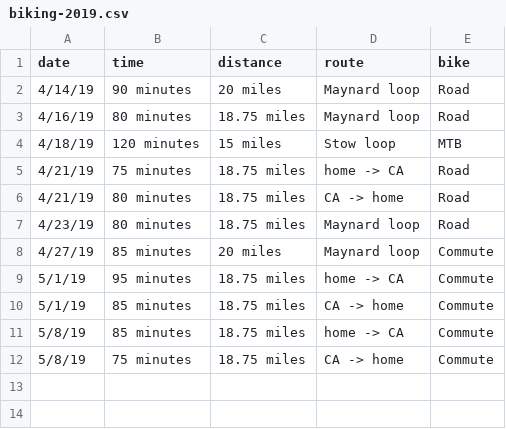
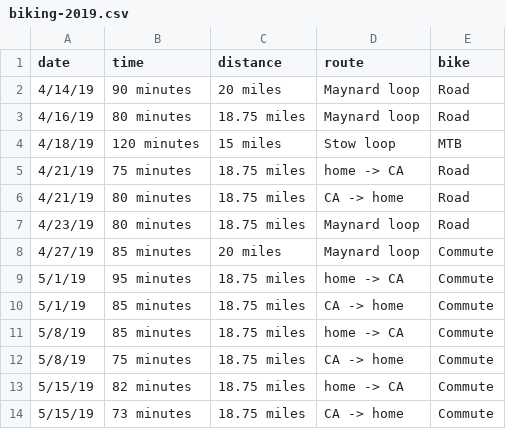
Before and after one commit to solenoid/exercise, a CSV file: biking-2019.csv, drawn as a sheet; the diff names each change by its address in the sheet, - before the commit and + after, or states it on an @@ line.

Commit message:
felt good both ways and skipped lunch

```diff
--- a/biking-2019.csv
+++ b/biking-2019.csv
+row 13: 5/15/19 | 82 minutes | 18.75 miles | home -> CA | Commute
+row 14: 5/15/19 | 73 minutes | 18.75 miles | CA -> home | Commute
```
